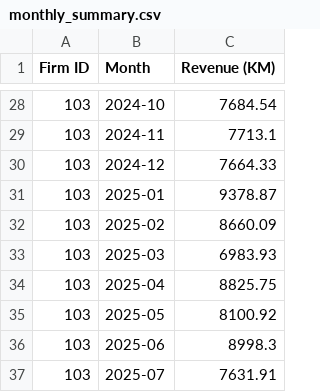
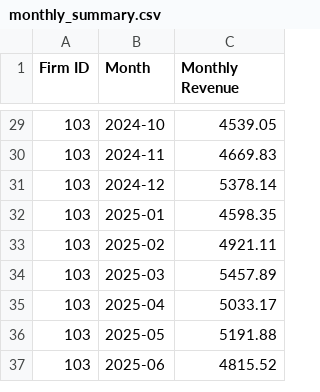
Before and after one commit to emir2002-git/ze-dashbaord, a CSV file: monthly_summary.csv, drawn as a sheet; only a part is shown, gaps mark what is left out; the diff covers the shown part only.

```diff
--- a/monthly_summary.csv
+++ b/monthly_summary.csv
@@ -1 +1 @@
-Firm ID,Month,Revenue (KM)
+Firm ID,Month,Monthly Revenue
@@ -28,10 +29,9 @@ Firm ID,Month,Revenue (KM)
-103,2024-10,7684.54
-103,2024-11,7713.1
-103,2024-12,7664.33
-103,2025-01,9378.87
-103,2025-02,8660.09
-103,2025-03,6983.93
-103,2025-04,8825.75
-103,2025-05,8100.92
-103,2025-06,8998.3
-103,2025-07,7631.91
+103,2024-10,4539.05
+103,2024-11,4669.83
+103,2024-12,5378.14
+103,2025-01,4598.35
+103,2025-02,4921.11
+103,2025-03,5457.89
+103,2025-04,5033.17
+103,2025-05,5191.88
+103,2025-06,4815.52
```
Also changed, not shown: 3 added rows, 2 removed rows and 24 edited cells elsewhere in this file, firms_complex.csv, pos_daily.csv, 1 other file.
